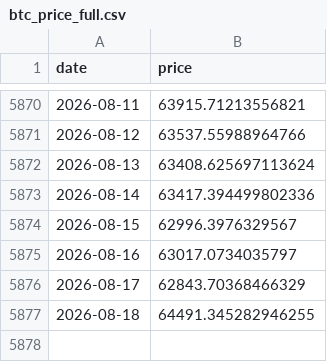
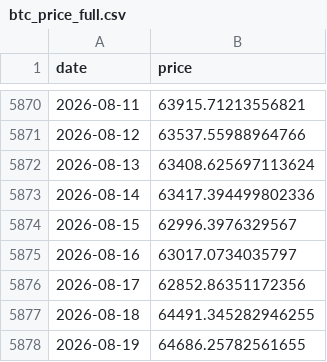
Before and after one commit to dddabtc/usdt-slope-strategies, a CSV file: data/btc_price_full.csv, drawn as a sheet; only a part is shown, gaps mark what is left out.

```diff
--- a/data/btc_price_full.csv
+++ b/data/btc_price_full.csv
@@ -5875,3 +5875,4 @@ date,price
 2026-08-16,63017.0734035797
-2026-08-17,62843.70368466329
+2026-08-17,62852.86351172356
 2026-08-18,64491.345282946255
+2026-08-19,64686.25782561655
```
Also changed, not shown: data/dai_market_cap_full.csv, data/eth_price_full.csv, 16 other files.
